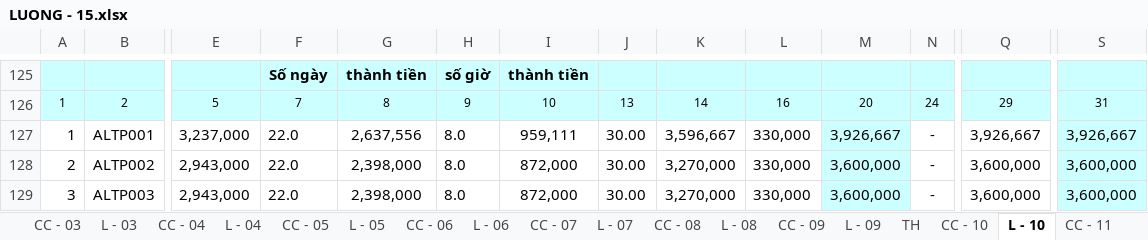
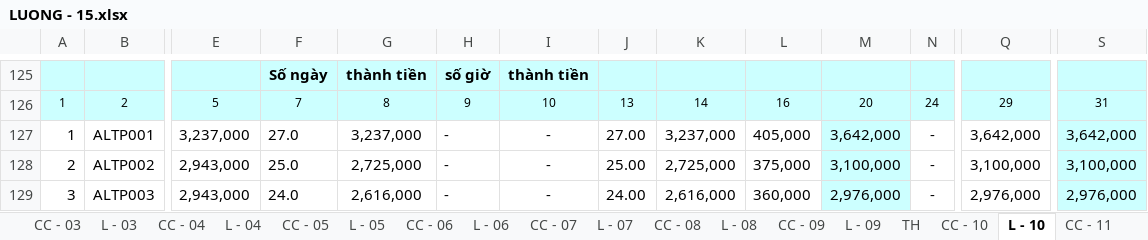
Before and after one commit to vuphuong11/02.KE-TOAN, an Excel workbook: SO SACH - LA/SO SACH/2015/LUONG - 15.xlsx, sheet L - 10, drawn as a sheet; only a part is shown, gaps mark what is left out; values as stored, in another font and other column widths than the file's, no borders; the diff covers the shown part only; the diff names each change by its address in the sheet, - before the commit and + after, or states it on an @@ line.

```diff
--- a/SO SACH - LA/SO SACH/2015/LUONG - 15.xlsx (sheet L - 10)
+++ b/SO SACH - LA/SO SACH/2015/LUONG - 15.xlsx (sheet L - 10)
-F127: 22.0
+F127: 27.0
-G127: 2,637,556
+G127: 3,237,000
-H127:H129: 8.0
+H127:H129: -
-I127: 959,111
+I127: -
-J127: 30.00
+J127: 27.00
-K127: 3,596,667
+K127: 3,237,000
-L127: 330,000
+L127: 405,000
-M127: 3,926,667
+M127: 3,642,000
-Q127: 3,926,667
+Q127: 3,642,000
-S127: 3,926,667
+S127: 3,642,000
-F128: 22.0
+F128: 25.0
-G128: 2,398,000
+G128: 2,725,000
-I128:I129: 872,000
+I128:I129: -
-J128: 30.00
+J128: 25.00
-K128: 3,270,000
+K128: 2,725,000
-L128: 330,000
+L128: 375,000
-M128: 3,600,000
+M128: 3,100,000
-Q128: 3,600,000
+Q128: 3,100,000
-S128: 3,600,000
+S128: 3,100,000
-F129: 22.0
+F129: 24.0
-G129: 2,398,000
+G129: 2,616,000
-J129: 30.00
+J129: 24.00
-K129: 3,270,000
+K129: 2,616,000
-L129: 330,000
+L129: 360,000
-M129: 3,600,000
+M129: 2,976,000
-Q129: 3,600,000
+Q129: 2,976,000
-S129: 3,600,000
+S129: 2,976,000
```
Also changed, not shown: 458 edited cells and cell formats elsewhere in this sheet, sheet CC - 10, formulas that keep their value, SO SACH - LA/CONG NO/CONG NO 2015/CN Tổng hợp.xlsx, SO SACH - LA/CONG NO/CONG NO 2015/Cong no NL ca 2015.xlsx, 11 other files.
